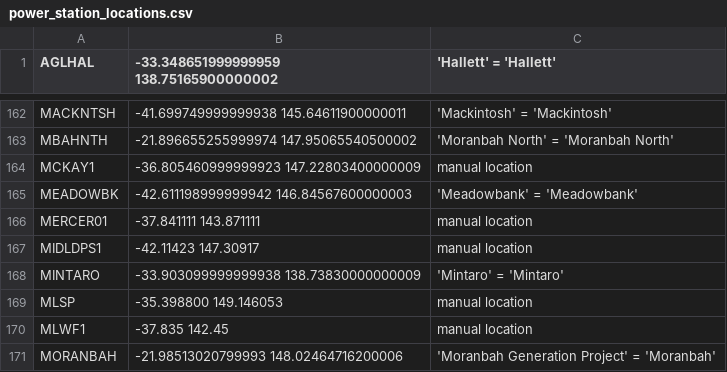
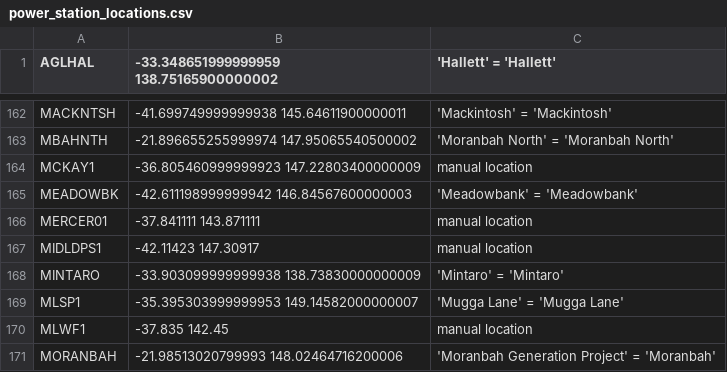
Before and after one commit to dentin/aemo-archiver, a CSV file: power_station_metadata/power_station_locations.csv, drawn as a sheet; only a part is shown, gaps mark what is left out; removed rows and columns are numbered as before the commit, all else as after; the diff names each change by its address in the sheet, - before the commit and + after, or states it on an @@ line.

```diff
--- a/power_station_metadata/power_station_locations.csv
+++ b/power_station_metadata/power_station_locations.csv
-row 169: MLSP | -35.398800 149.146053 | manual location
+row 169: MLSP1 | -35.395303999999953 149.14582000000007 | 'Mugga Lane' = 'Mugga Lane'
```
Also changed, not shown: power_station_metadata/nem-Generators and Scheduled Loads.csv.
